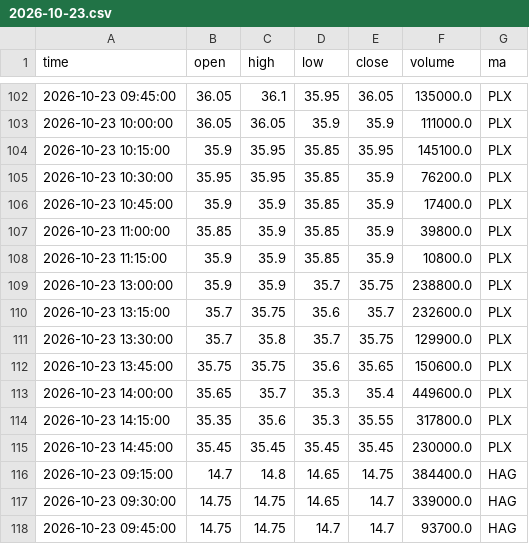
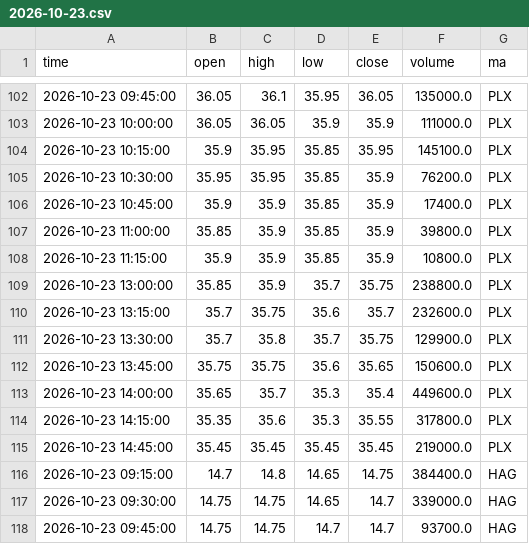
Before and after one commit to mihhle2006-beep/canh-bao-mua, a CSV file: lich_su_nen/2026-10-23.csv, drawn as a sheet; only a part is shown, gaps mark what is left out; the diff covers the shown part only.

```diff
--- a/lich_su_nen/2026-10-23.csv
+++ b/lich_su_nen/2026-10-23.csv
@@ -108,3 +108,3 @@ time,open,high,low,close,volume,ma
 2026-10-23 11:15:00,35.9,35.9,35.85,35.9,10800.0,PLX
-2026-10-23 13:00:00,35.9,35.9,35.7,35.75,238800.0,PLX
+2026-10-23 13:00:00,35.85,35.9,35.7,35.75,238800.0,PLX
 2026-10-23 13:15:00,35.7,35.75,35.6,35.7,232600.0,PLX
@@ -114,3 +114,3 @@ time,open,high,low,close,volume,ma
 2026-10-23 14:15:00,35.35,35.6,35.3,35.55,317800.0,PLX
-2026-10-23 14:45:00,35.45,35.45,35.45,35.45,230000.0,PLX
+2026-10-23 14:45:00,35.45,35.45,35.45,35.45,219000.0,PLX
 2026-10-23 09:15:00,14.7,14.8,14.65,14.75,384400.0,HAG
```
Also changed, not shown: 10 edited cells elsewhere in this file, lich_su_sao.csv, 2 other files.
